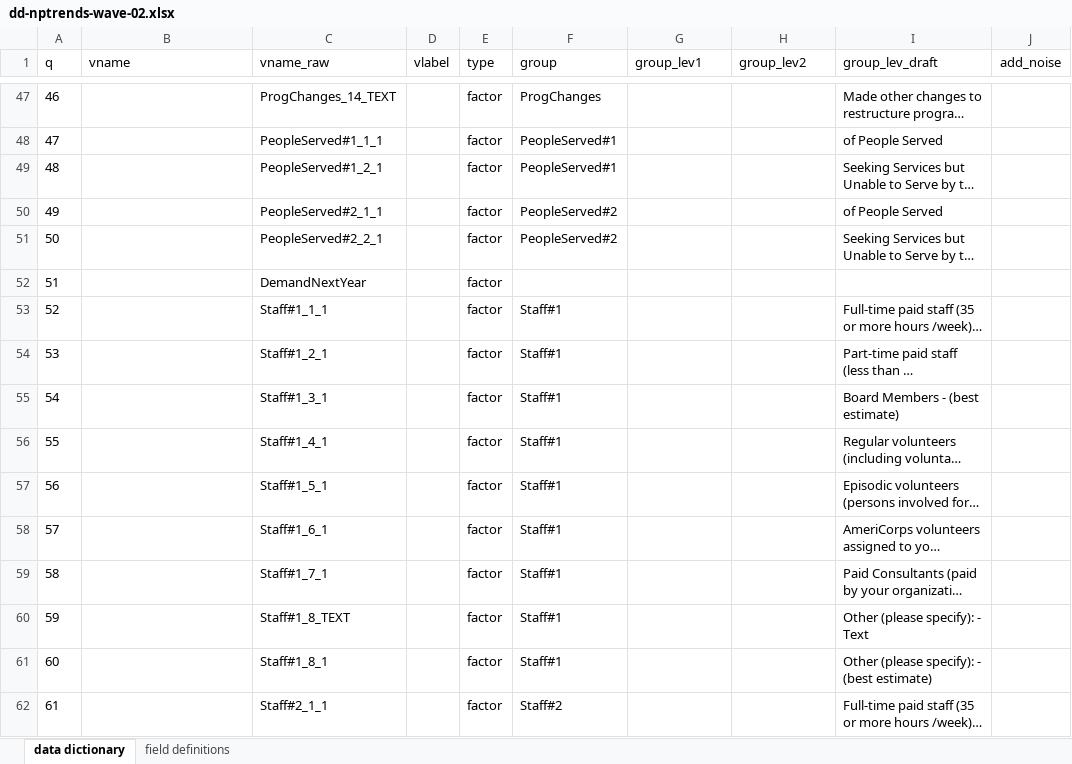
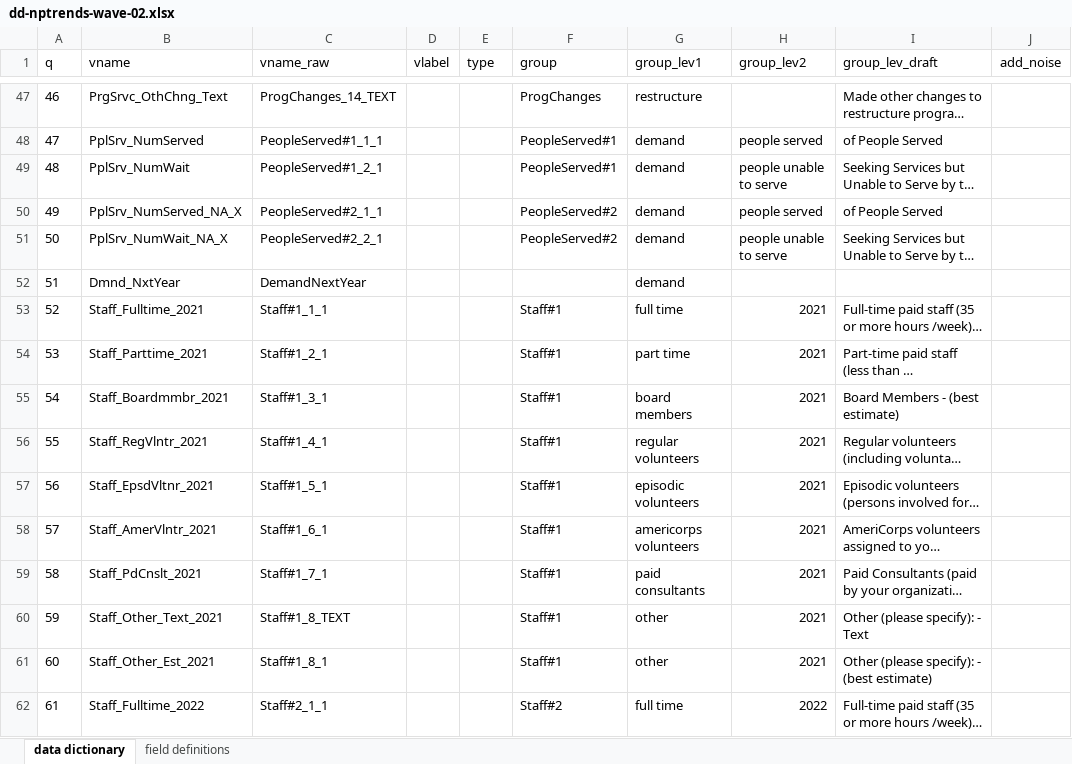
Before and after one commit to UrbanInstitute/nccs-nptrends, an Excel workbook: dd-nptrends-wave-02.xlsx, sheet data dictionary, drawn as a sheet; only a part is shown, gaps mark what is left out; long unchanged cells end in …; values as stored, in another font and other column widths than the file's, no borders; table styles not drawn; the diff covers the shown part only; the diff names each change by its address in the sheet, - before the commit and + after, or states it on an @@ line.

```diff
--- a/dd-nptrends-wave-02.xlsx (sheet data dictionary)
+++ b/dd-nptrends-wave-02.xlsx (sheet data dictionary)
-B47 (vname): (empty)
+B47 (vname): PrgSrvc_OthChng_Text
-E47:E62 (type): factor
+E47:E62 (type): (empty)
-G47 (group_lev1): (empty)
+G47 (group_lev1): restructure
-B48 (vname): (empty)
+B48 (vname): PplSrv_NumServed
-G48:G52 (group_lev1): (empty)
+G48:G52 (group_lev1): demand
-H48 (group_lev2): (empty)
+H48 (group_lev2): people served
-B49 (vname): (empty)
+B49 (vname): PplSrv_NumWait
-H49 (group_lev2): (empty)
+H49 (group_lev2): people unable to serve
-B50 (vname): (empty)
+B50 (vname): PplSrv_NumServed_NA_X
-H50 (group_lev2): (empty)
+H50 (group_lev2): people served
-B51 (vname): (empty)
+B51 (vname): PplSrv_NumWait_NA_X
-H51 (group_lev2): (empty)
+H51 (group_lev2): people unable to serve
-B52 (vname): (empty)
+B52 (vname): Dmnd_NxtYear
-B53 (vname): (empty)
+B53 (vname): Staff_Fulltime_2021
-G53 (group_lev1): (empty)
+G53 (group_lev1): full time
-H53:H61 (group_lev2): (empty)
+H53:H61 (group_lev2): 2021
-B54 (vname): (empty)
+B54 (vname): Staff_Parttime_2021
-G54 (group_lev1): (empty)
+G54 (group_lev1): part time
-B55 (vname): (empty)
+B55 (vname): Staff_Boardmmbr_2021
-G55 (group_lev1): (empty)
+G55 (group_lev1): board members
-B56 (vname): (empty)
+B56 (vname): Staff_RegVlntr_2021
-G56 (group_lev1): (empty)
+G56 (group_lev1): regular volunteers
-B57 (vname): (empty)
+B57 (vname): Staff_EpsdVltnr_2021
-G57 (group_lev1): (empty)
+G57 (group_lev1): episodic volunteers
-B58 (vname): (empty)
+B58 (vname): Staff_AmerVlntr_2021
-G58 (group_lev1): (empty)
+G58 (group_lev1): americorps volunteers
-B59 (vname): (empty)
+B59 (vname): Staff_PdCnslt_2021
-G59 (group_lev1): (empty)
+G59 (group_lev1): paid consultants
-B60 (vname): (empty)
+B60 (vname): Staff_Other_Text_2021
-G60:G61 (group_lev1): (empty)
+G60:G61 (group_lev1): other
-B61 (vname): (empty)
+B61 (vname): Staff_Other_Est_2021
-B62 (vname): (empty)
+B62 (vname): Staff_Fulltime_2022
-G62 (group_lev1): (empty)
+G62 (group_lev1): full time
-H62 (group_lev2): (empty)
+H62 (group_lev2): 2022
```
Also changed, not shown: 622 edited cells and cell formats elsewhere in this sheet.
